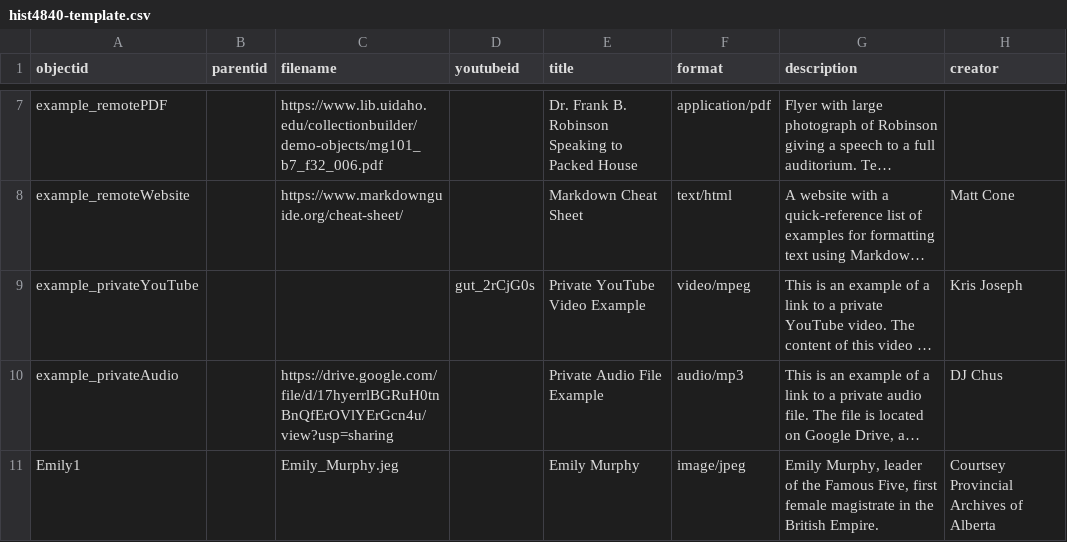
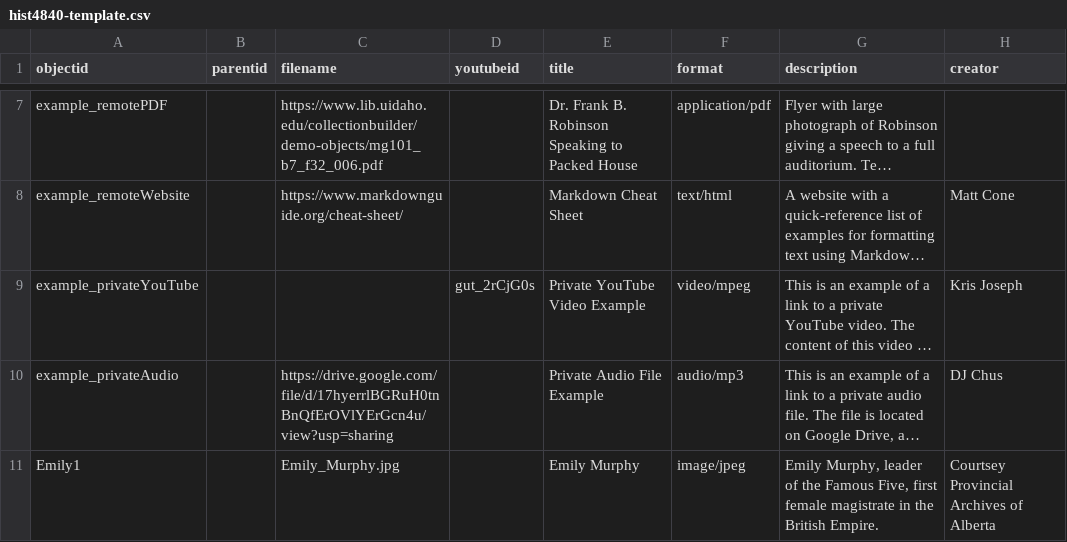
Before and after one commit to Emily4938/Podcast, a CSV file: _data/hist4840-template.csv, drawn as a sheet; only a part is shown, gaps mark what is left out; long unchanged cells end in …; the diff names each change by its address in the sheet, - before the commit and + after, or states it on an @@ line.

Commit message:
Update hist4840-template.csv

```diff
--- a/_data/hist4840-template.csv
+++ b/_data/hist4840-template.csv
-C11 (filename): Emily_Murphy.jeg
+C11 (filename): Emily_Murphy.jpg
```
